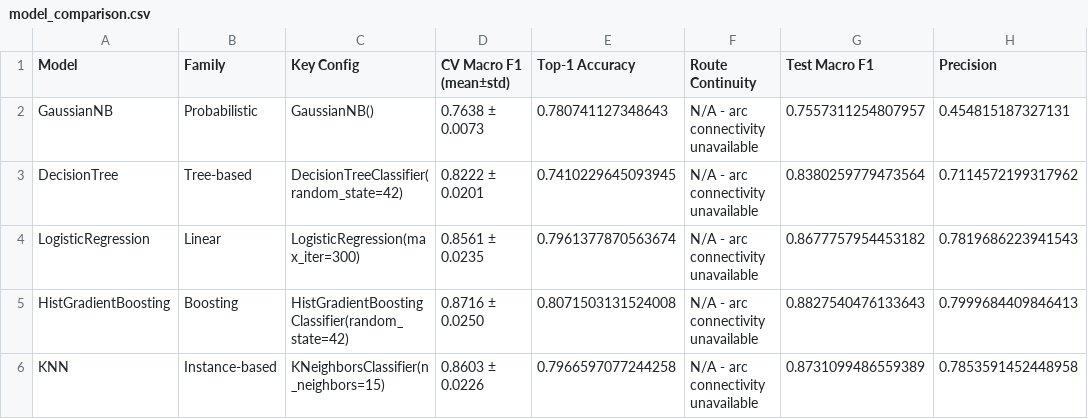
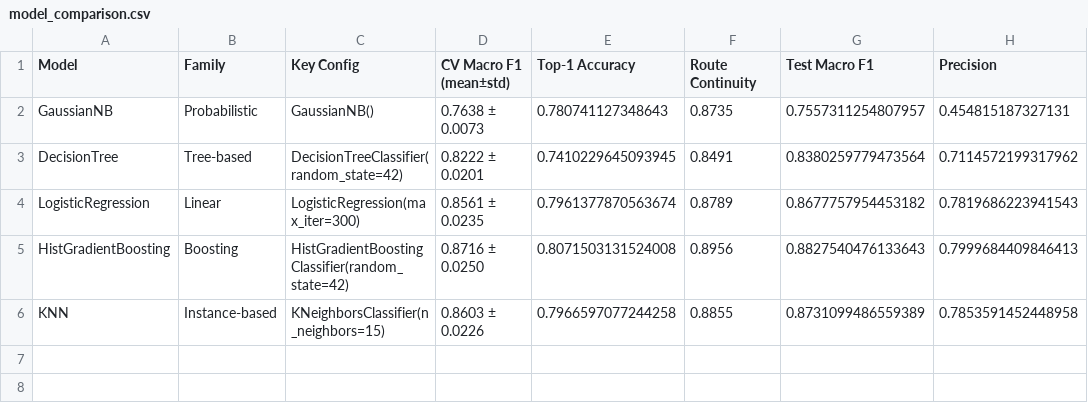
Before and after one commit to kesho475/ML_hackathon, a CSV file: results/csv/model_comparison.csv, drawn as a sheet; only a part is shown; the diff names each change by its address in the sheet, - before the commit and + after, or states it on an @@ line.

Commit message:
Fix route continuity (was N/A)

```diff
--- a/results/csv/model_comparison.csv
+++ b/results/csv/model_comparison.csv
-F2 (Route Continuity): N/A - arc connectivity unavailable
+F2 (Route Continuity): 0.8735
-F3 (Route Continuity): N/A - arc connectivity unavailable
+F3 (Route Continuity): 0.8491
-F4 (Route Continuity): N/A - arc connectivity unavailable
+F4 (Route Continuity): 0.8789
-F5 (Route Continuity): N/A - arc connectivity unavailable
+F5 (Route Continuity): 0.8956
-F6 (Route Continuity): N/A - arc connectivity unavailable
+F6 (Route Continuity): 0.8855
```
Also changed, not shown: 3 other files.
